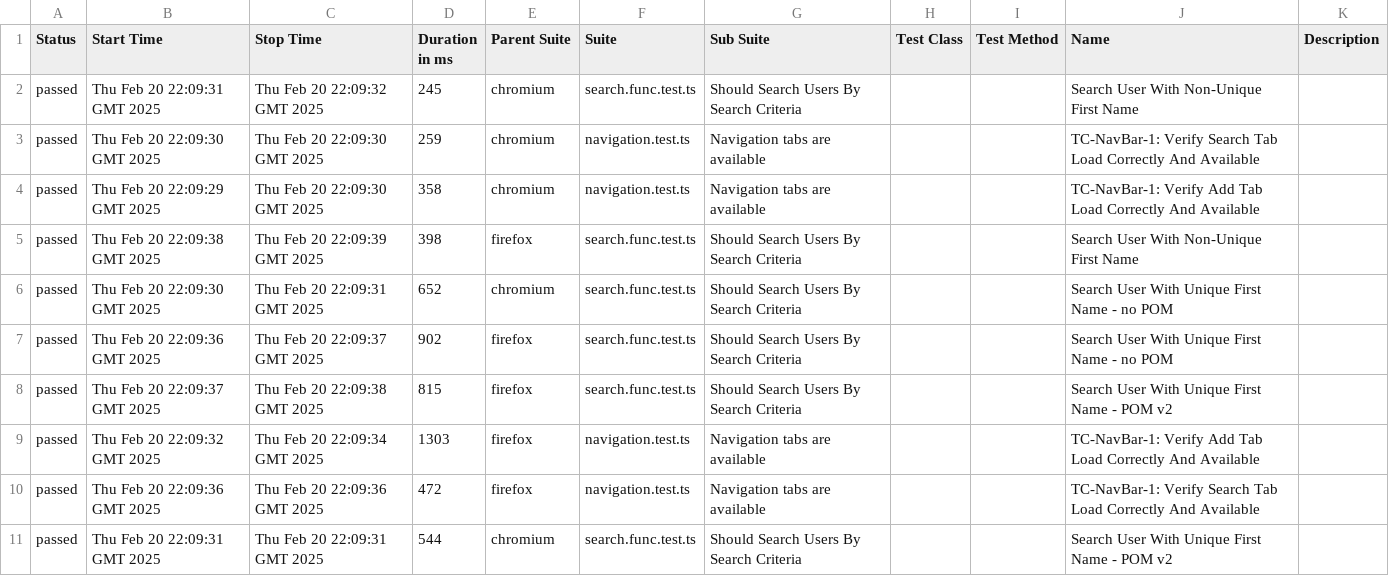
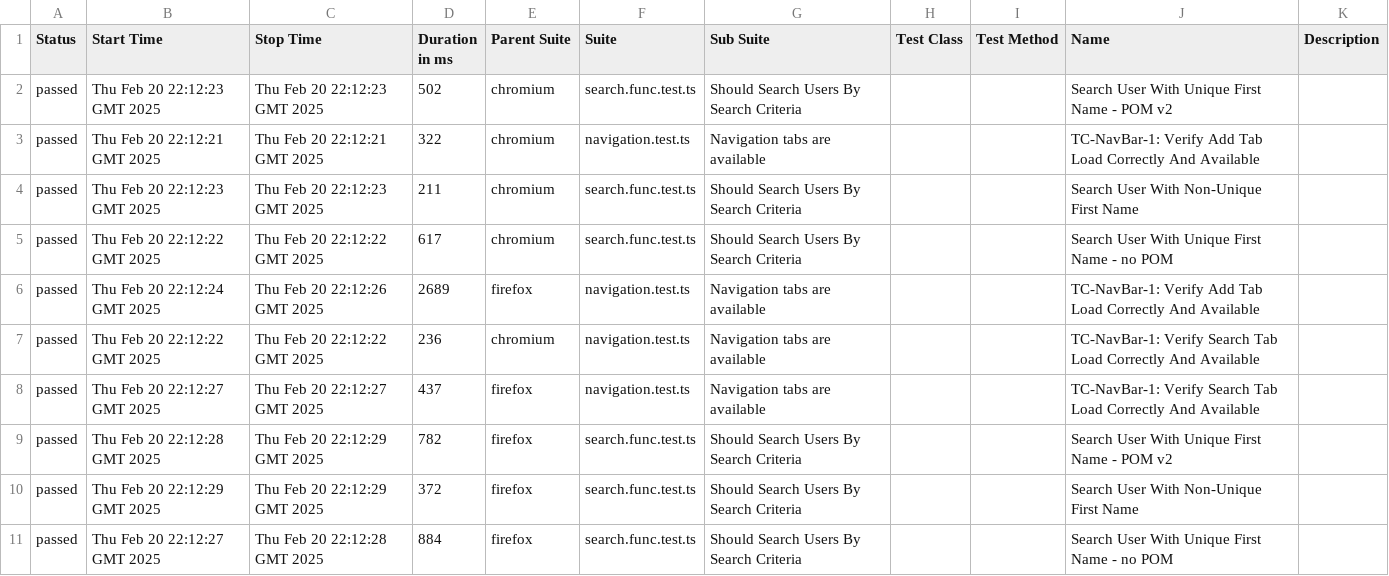
Before and after one commit to LaysanNova/TypescriptPlaywrightUserAppTest, a CSV file: 37/data/suites.csv, drawn as a sheet.

```diff
--- a/37/data/suites.csv
+++ b/37/data/suites.csv
@@ -1,11 +1,11 @@
 "Status","Start Time","Stop Time","Duration in ms","Parent Suite","Suite","Sub Suite","Test Class","Test Method","Name","Description"
-"passed","Thu Feb 20 22:09:31 GMT 2025","Thu Feb 20 22:09:32 GMT 2025","245","chromium","search.func.test.ts","Should Search Users By Search Criteria","","","Search User With Non-Unique First Name",""
-"passed","Thu Feb 20 22:09:30 GMT 2025","Thu Feb 20 22:09:30 GMT 2025","259","chromium","navigation.test.ts","Navigation tabs are available","","","TC-NavBar-1: Verify Search Tab Load Correctly And Available",""
-"passed","Thu Feb 20 22:09:29 GMT 2025","Thu Feb 20 22:09:30 GMT 2025","358","chromium","navigation.test.ts","Navigation tabs are available","","","TC-NavBar-1: Verify Add Tab Load Correctly And Available",""
-"passed","Thu Feb 20 22:09:38 GMT 2025","Thu Feb 20 22:09:39 GMT 2025","398","firefox","search.func.test.ts","Should Search Users By Search Criteria","","","Search User With Non-Unique First Name",""
-"passed","Thu Feb 20 22:09:30 GMT 2025","Thu Feb 20 22:09:31 GMT 2025","652","chromium","search.func.test.ts","Should Search Users By Search Criteria","","","Search User With Unique First Name - no POM",""
-"passed","Thu Feb 20 22:09:36 GMT 2025","Thu Feb 20 22:09:37 GMT 2025","902","firefox","search.func.test.ts","Should Search Users By Search Criteria","","","Search User With Unique First Name - no POM",""
-"passed","Thu Feb 20 22:09:37 GMT 2025","Thu Feb 20 22:09:38 GMT 2025","815","firefox","search.func.test.ts","Should Search Users By Search Criteria","","","Search User With Unique First Name - POM v2",""
-"passed","Thu Feb 20 22:09:32 GMT 2025","Thu Feb 20 22:09:34 GMT 2025","1303","firefox","navigation.test.ts","Navigation tabs are available","","","TC-NavBar-1: Verify Add Tab Load Correctly And Available",""
-"passed","Thu Feb 20 22:09:36 GMT 2025","Thu Feb 20 22:09:36 GMT 2025","472","firefox","navigation.test.ts","Navigation tabs are available","","","TC-NavBar-1: Verify Search Tab Load Correctly And Available",""
-"passed","Thu Feb 20 22:09:31 GMT 2025","Thu Feb 20 22:09:31 GMT 2025","544","chromium","search.func.test.ts","Should Search Users By Search Criteria","","","Search User With Unique First Name - POM v2",""
+"passed","Thu Feb 20 22:12:23 GMT 2025","Thu Feb 20 22:12:23 GMT 2025","502","chromium","search.func.test.ts","Should Search Users By Search Criteria","","","Search User With Unique First Name - POM v2",""
+"passed","Thu Feb 20 22:12:21 GMT 2025","Thu Feb 20 22:12:21 GMT 2025","322","chromium","navigation.test.ts","Navigation tabs are available","","","TC-NavBar-1: Verify Add Tab Load Correctly And Available",""
+"passed","Thu Feb 20 22:12:23 GMT 2025","Thu Feb 20 22:12:23 GMT 2025","211","chromium","search.func.test.ts","Should Search Users By Search Criteria","","","Search User With Non-Unique First Name",""
+"passed","Thu Feb 20 22:12:22 GMT 2025","Thu Feb 20 22:12:22 GMT 2025","617","chromium","search.func.test.ts","Should Search Users By Search Criteria","","","Search User With Unique First Name - no POM",""
+"passed","Thu Feb 20 22:12:24 GMT 2025","Thu Feb 20 22:12:26 GMT 2025","2689","firefox","navigation.test.ts","Navigation tabs are available","","","TC-NavBar-1: Verify Add Tab Load Correctly And Available",""
+"passed","Thu Feb 20 22:12:22 GMT 2025","Thu Feb 20 22:12:22 GMT 2025","236","chromium","navigation.test.ts","Navigation tabs are available","","","TC-NavBar-1: Verify Search Tab Load Correctly And Available",""
+"passed","Thu Feb 20 22:12:27 GMT 2025","Thu Feb 20 22:12:27 GMT 2025","437","firefox","navigation.test.ts","Navigation tabs are available","","","TC-NavBar-1: Verify Search Tab Load Correctly And Available",""
+"passed","Thu Feb 20 22:12:28 GMT 2025","Thu Feb 20 22:12:29 GMT 2025","782","firefox","search.func.test.ts","Should Search Users By Search Criteria","","","Search User With Unique First Name - POM v2",""
+"passed","Thu Feb 20 22:12:29 GMT 2025","Thu Feb 20 22:12:29 GMT 2025","372","firefox","search.func.test.ts","Should Search Users By Search Criteria","","","Search User With Non-Unique First Name",""
+"passed","Thu Feb 20 22:12:27 GMT 2025","Thu Feb 20 22:12:28 GMT 2025","884","firefox","search.func.test.ts","Should Search Users By Search Criteria","","","Search User With Unique First Name - no POM",""
```
Also changed, not shown: 35 other files.
